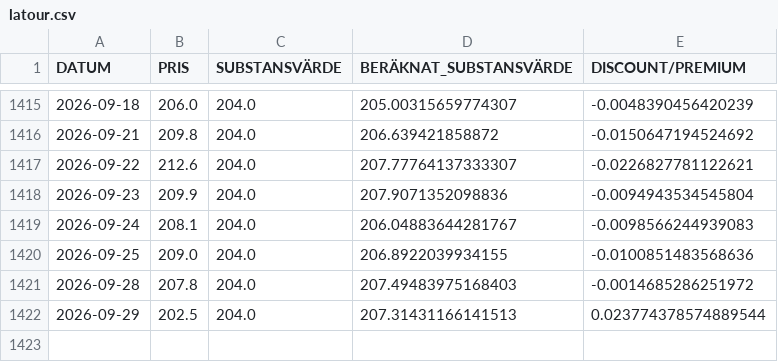
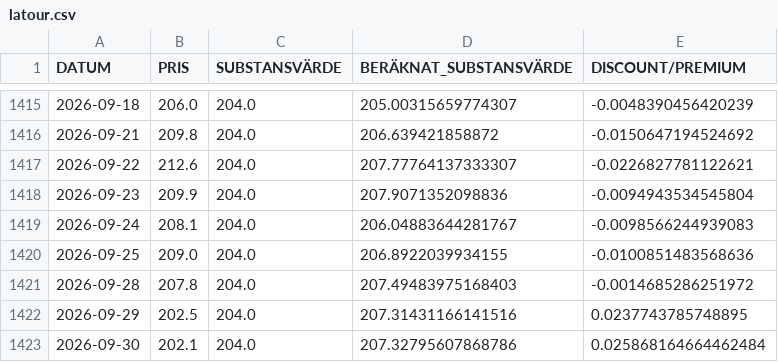
Before and after one commit to emni8523/omxs30, a CSV file: dataset/latour.csv, drawn as a sheet; only a part is shown, gaps mark what is left out.

```diff
--- a/dataset/latour.csv
+++ b/dataset/latour.csv
@@ -1421,2 +1421,3 @@ DATUM,PRIS,SUBSTANSVÄRDE,BERÄKNAT_SUBSTANSVÄRDE,DISCOUNT/PREMIUM
 2026-09-28,207.8,204.0,207.49483975168403,-0.0014685286251972
-2026-09-29,202.5,204.0,207.31431166141513,0.023774378574889544
+2026-09-29,202.5,204.0,207.31431166141516,0.0237743785748895
+2026-09-30,202.1,204.0,207.32795607868786,0.025868164664462484
```
Also changed, not shown: dataset/industri.csv, dataset/investor.csv.
